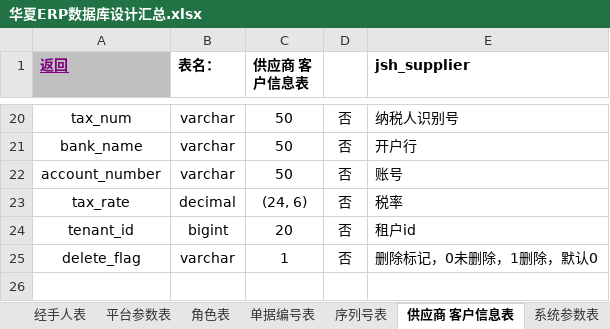
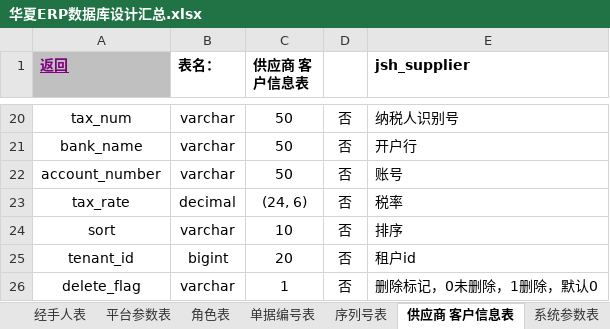
Before and after one commit to JesstLe/erp, an Excel workbook: jshERP-boot/docs/华夏ERP数据库设计汇总.xlsx, sheet 供应商 客户信息表, drawn as a sheet; only a part is shown, gaps mark what is left out; values as stored, in another font and other column widths than the file's, no borders; the diff names each change by its address in the sheet, - before the commit and + after, or states it on an @@ line.

```diff
--- a/jshERP-boot/docs/华夏ERP数据库设计汇总.xlsx (sheet 供应商 客户信息表)
+++ b/jshERP-boot/docs/华夏ERP数据库设计汇总.xlsx (sheet 供应商 客户信息表)
+row 24: sort | varchar | 10 | 否 | 排序
```
Also changed, not shown: sheet 经手人表, sheet 收支项目表, sheet 角色表, sheet 账户信息表, sheet 多单位表, sheet 仓库表.
